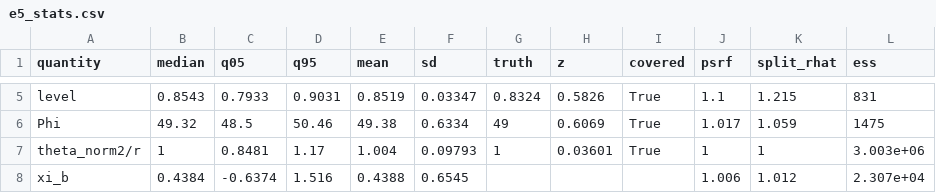
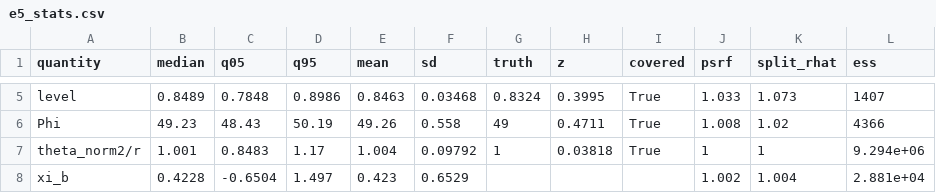
Before and after one commit to Aidan-Gettemy/rho_beta_mcmc_studies, a CSV file: runs/cluster_l005/tables/e5_soft_a7_noise/e5_stats.csv, drawn as a sheet; only a part is shown, gaps mark what is left out; the diff covers the shown part only; the diff names each change by its address in the sheet, - before the commit and + after, or states it on an @@ line.

```diff
--- a/runs/cluster_l005/tables/e5_soft_a7_noise/e5_stats.csv
+++ b/runs/cluster_l005/tables/e5_soft_a7_noise/e5_stats.csv
-B5 (median): 0.8543
+B5 (median): 0.8489
-C5 (q05): 0.7933
+C5 (q05): 0.7848
-D5 (q95): 0.9031
+D5 (q95): 0.8986
-E5 (mean): 0.8519
+E5 (mean): 0.8463
-F5 (sd): 0.03347
+F5 (sd): 0.03468
-H5 (z): 0.5826
+H5 (z): 0.3995
-J5 (psrf): 1.1
+J5 (psrf): 1.033
-K5 (split_rhat): 1.215
+K5 (split_rhat): 1.073
-L5 (ess): 831
+L5 (ess): 1407
-B6 (median): 49.32
+B6 (median): 49.23
-C6 (q05): 48.5
+C6 (q05): 48.43
-D6 (q95): 50.46
+D6 (q95): 50.19
-E6 (mean): 49.38
+E6 (mean): 49.26
-F6 (sd): 0.6334
+F6 (sd): 0.558
-H6 (z): 0.6069
+H6 (z): 0.4711
-J6 (psrf): 1.017
+J6 (psrf): 1.008
-K6 (split_rhat): 1.059
+K6 (split_rhat): 1.02
-L6 (ess): 1475
+L6 (ess): 4366
-B7 (median): 1
+B7 (median): 1.001
-C7 (q05): 0.8481
+C7 (q05): 0.8483
-F7 (sd): 0.09793
+F7 (sd): 0.09792
-H7 (z): 0.03601
+H7 (z): 0.03818
-L7 (ess): 3.003e+06
+L7 (ess): 9.294e+06
-B8 (median): 0.4384
+B8 (median): 0.4228
-C8 (q05): -0.6374
+C8 (q05): -0.6504
-D8 (q95): 1.516
+D8 (q95): 1.497
-E8 (mean): 0.4388
+E8 (mean): 0.423
-F8 (sd): 0.6545
+F8 (sd): 0.6529
-J8 (psrf): 1.006
+J8 (psrf): 1.002
-K8 (split_rhat): 1.012
+K8 (split_rhat): 1.004
-L8 (ess): 2.307e+04
+L8 (ess): 2.881e+04
```
Also changed, not shown: 35 edited cells elsewhere in this file, 21 other files.
